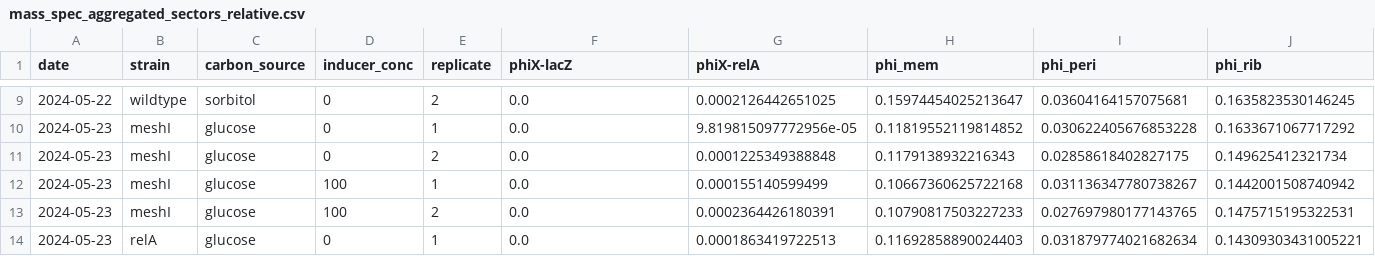
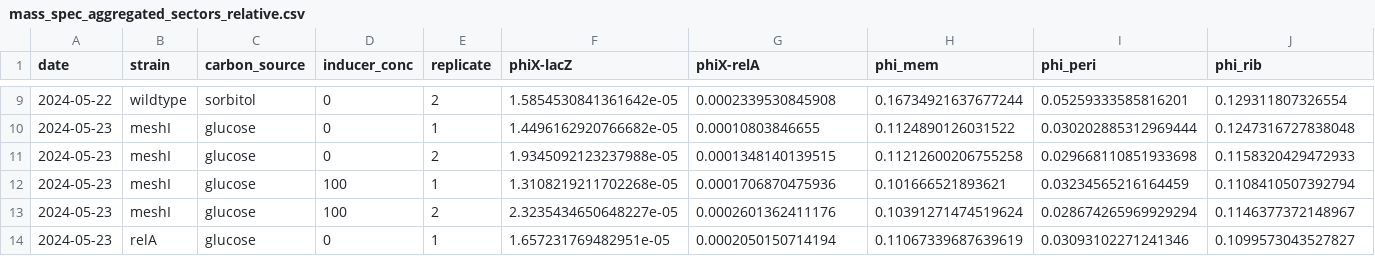
Before and after one commit to cremerlab/density_maintenance, a CSV file: code/processing/mass_spectrometry/mass_spec_aggregated_sectors_relative.csv, drawn as a sheet; only a part is shown, gaps mark what is left out; the diff covers the shown part only.

```diff
--- a/code/processing/mass_spectrometry/mass_spec_aggregated_sectors_relative.csv
+++ b/code/processing/mass_spectrometry/mass_spec_aggregated_sectors_relative.csv
@@ -9,6 +9,6 @@ date,strain,carbon_source,inducer_conc,replicate,phiX-lacZ,phiX-relA,phi_mem,phi
-2024-05-22,wildtype,sorbitol,0,2,0.0,0.0002126442651025,0.15974454025213647,0.03604164157075681,0.1635823530146245
-2024-05-23,meshI,glucose,0,1,0.0,9.819815097772956e-05,0.11819552119814852,0.030622405676853228,0.1633671067717292
-2024-05-23,meshI,glucose,0,2,0.0,0.0001225349388848,0.1179138932216343,0.02858618402827175,0.149625412321734
-2024-05-23,meshI,glucose,100,1,0.0,0.000155140599499,0.10667360625722168,0.031136347780738267,0.1442001508740942
-2024-05-23,meshI,glucose,100,2,0.0,0.0002364426180391,0.10790817503227233,0.027697980177143765,0.1475715195322531
-2024-05-23,relA,glucose,0,1,0.0,0.0001863419722513,0.11692858890024403,0.031879774021682634,0.14309303431005221
+2024-05-22,wildtype,sorbitol,0,2,1.5854530841361642e-05,0.0002339530845908,0.16734921637677244,0.05259333585816201,0.129311807326554
+2024-05-23,meshI,glucose,0,1,1.4496162920766682e-05,0.00010803846655,0.1124890126031522,0.030202885312969444,0.1247316727838048
+2024-05-23,meshI,glucose,0,2,1.9345092123237988e-05,0.0001348140139515,0.11212600206755258,0.029668110851933698,0.1158320429472933
+2024-05-23,meshI,glucose,100,1,1.3108219211702268e-05,0.0001706870475936,0.101666521893621,0.03234565216164459,0.1108410507392794
+2024-05-23,meshI,glucose,100,2,2.3235434650648227e-05,0.0002601362411176,0.10391271474519624,0.028674265969929294,0.1146377372148967
+2024-05-23,relA,glucose,0,1,1.657231769482951e-05,0.0002050150714194,0.11067339687639619,0.03093102271241346,0.1099573043527827
```
Also changed, not shown: 130 edited cells elsewhere in this file, code/processing/mass_spectrometry/total_collated_data_relative.csv, 3 other files.
